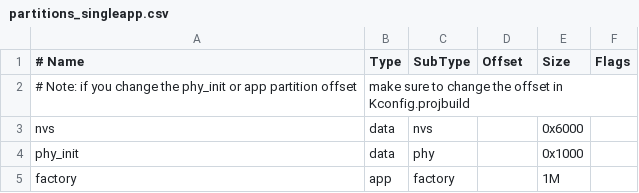
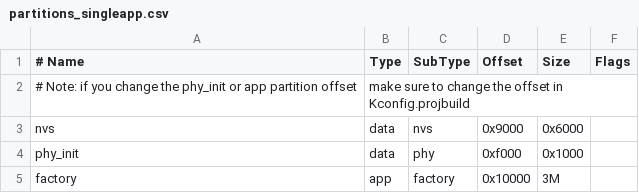
Before and after one commit to eshjordan/esp-idf, a CSV file: components/partition_table/partitions_singleapp.csv, drawn as a sheet.

```diff
--- a/components/partition_table/partitions_singleapp.csv
+++ b/components/partition_table/partitions_singleapp.csv
@@ -2,4 +2,4 @@
 # Note: if you change the phy_init or app partition offset, make sure to change the offset in Kconfig.projbuild
-nvs,      data, nvs,     ,        0x6000,
-phy_init, data, phy,     ,        0x1000,
-factory,  app,  factory, ,        1M,
+nvs,      data, nvs,     0x9000,  0x6000,
+phy_init, data, phy,     0xf000,  0x1000,
+factory,  app,  factory, 0x10000, 3M,
```
Also changed, not shown: 7 other files.
